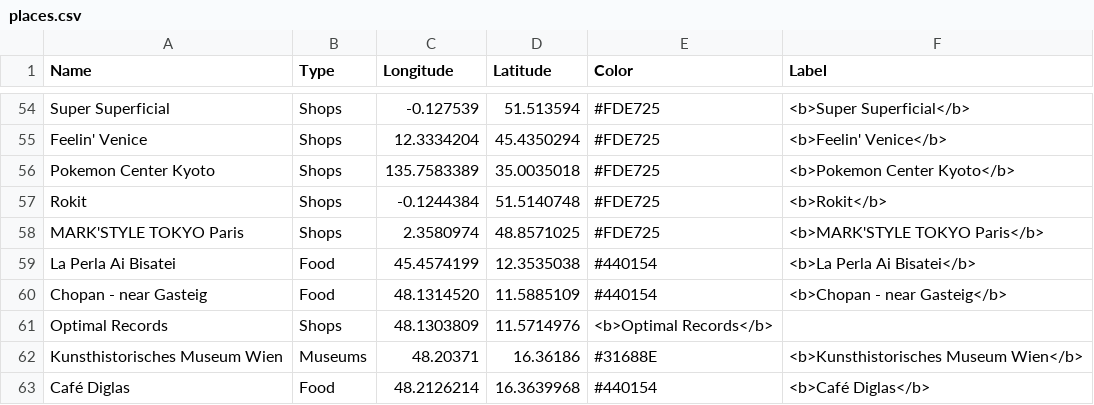
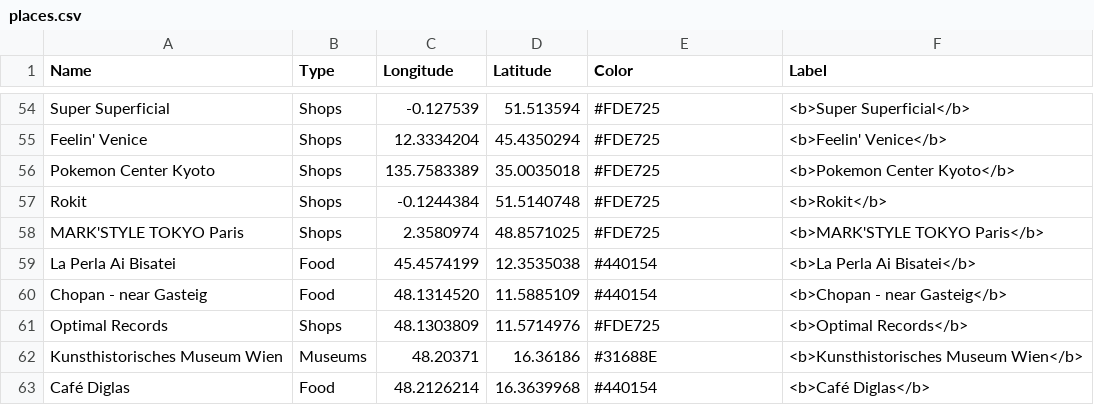
Before and after one commit to naelvis/refactored-happiness, a CSV file: content/post/data/places.csv, drawn as a sheet; only a part is shown, gaps mark what is left out.

Commit message:
places dataset updated

```diff
--- a/content/post/data/places.csv
+++ b/content/post/data/places.csv
@@ -60,3 +60,3 @@ La Perla Ai Bisatei,Food,45.4574199,12.3535038,#440154,<b>La Perla Ai Bisatei</b
 Chopan - near Gasteig,Food,48.1314520,11.5885109,#440154,<b>Chopan - near Gasteig</b>
-Optimal Records,Shops,48.1303809,11.5714976,<b>Optimal Records</b>
+Optimal Records,Shops,48.1303809,11.5714976,#FDE725,<b>Optimal Records</b>
 Kunsthistorisches Museum Wien,Museums,48.20371,16.36186,#31688E,<b>Kunsthistorisches Museum Wien</b>
```
Also changed, not shown: 8 other files.
